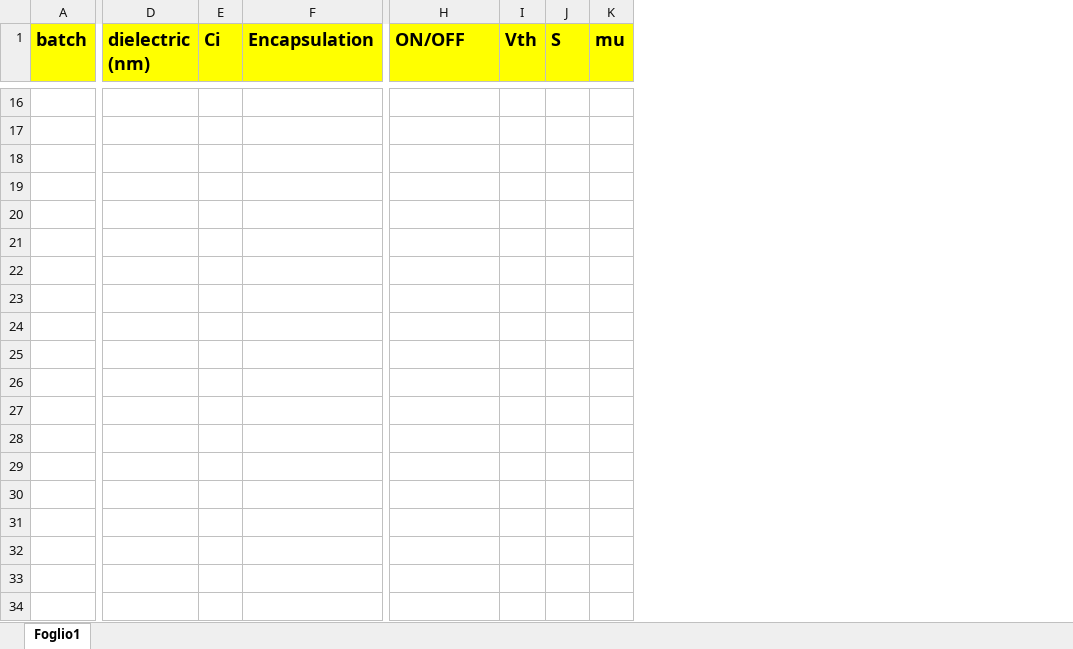
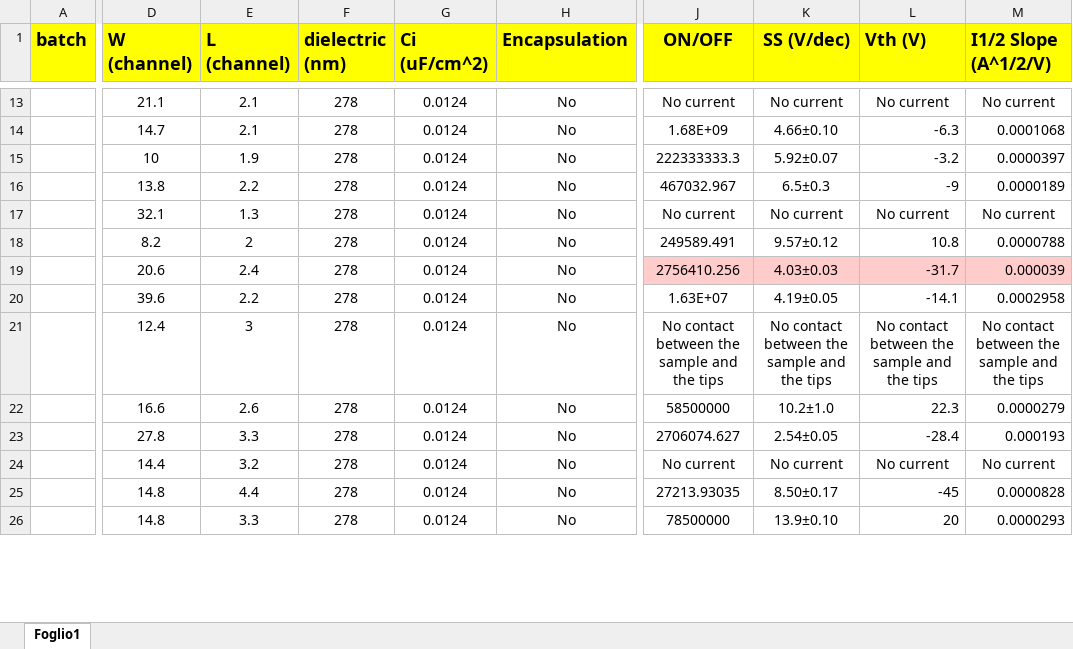
Before and after one commit to MishkaKnizhka98/Master_Thesis, an Excel workbook: Mikhail Bandurist Transistors/Batch2_Electrical_Characterisation/MoS2_samples.xlsx, sheet Foglio1, drawn as a sheet; only a part is shown, gaps mark what is left out; values as stored, in another font and other column widths than the file's, no borders; removed rows and columns are numbered as before the commit, all else as after; rows hold the shown columns only; the diff covers the shown part only; the diff names each change by its address in the sheet, - before the commit and + after, or states it on an @@ line.

```diff
--- a/Mikhail Bandurist Transistors/Batch2_Electrical_Characterisation/MoS2_samples.xlsx (sheet Foglio1)
+++ b/Mikhail Bandurist Transistors/Batch2_Electrical_Characterisation/MoS2_samples.xlsx (sheet Foglio1)
+column D (W (channel)), rows 13-26: 21.1 | 14.7 | 10 | 13.8 | 32.1 | 8.2 | 20.6 | 39.6 | 12.4 | 16.6 | 27.8 | 14.4 | 14.8 | 14.8
+column E (L (channel)), rows 13-26: 2.1 | 2.1 | 1.9 | 2.2 | 1.3 | 2 | 2.4 | 2.2 | 3 | 2.6 | 3.3 | 3.2 | 4.4 | 3.3
-column E (Ci), empty
+column G (Ci (uF/cm^2)), rows 13-26: all 0.0124
-column I (Vth), empty
-column J (S), empty
-column K (mu), empty
+column K (SS (V/dec)), rows 13-26: No current | 4.66±0.10 | 5.92±0.07 | 6.5±0.3 | No current | 9.57±0.12 | 4.03±0.03 | 4.19±0.05 | No contact between the sample and the tips | 10.2±1.0 | 2.54±0.05 | No current | 8.50±0.17 | 13.9±0.10
+column L (Vth (V)), rows 13-26: No current | -6.3 | -3.2 | -9 | No current | 10.8 | -31.7 | -14.1 | No contact between the sample and the tips | 22.3 | -28.4 | No current | -45 | 20
+column M (I1/2 Slope (A^1/2/V)), rows 13-26: No current | 0.0001068 | 0.0000397 | 0.0000189 | No current | 0.0000788 | 0.000039 | 0.0002958 | No contact between the sample and the tips | 0.0000279 | 0.000193 | No current | 0.0000828 | 0.0000293
-J1 alignment: left
+J1 alignment: center
-F13:F14 (dielectric (nm)): (empty)
+F13:F14 (dielectric (nm)): 278
-H13:H14 (Encapsulation): (empty)
+H13:H14 (Encapsulation): No
-J13 (ON/OFF): (empty)
+J13 (ON/OFF): No current
-J14 (ON/OFF): (empty)
+J14 (ON/OFF): 1.68E+09
-row 18: (empty)
-F15:F17 (dielectric (nm)): (empty)
+F15:F17 (dielectric (nm)): 278
-H15:H17 (Encapsulation): (empty)
+H15:H17 (Encapsulation): No
-J15 (ON/OFF): (empty)
+J15 (ON/OFF): 222333333.3
-J16 (ON/OFF): (empty)
+J16 (ON/OFF): 467032.967
-J17 (ON/OFF): (empty)
+J17 (ON/OFF): No current
-row 22: (empty)
-F18 (dielectric (nm)): (empty)
+F18 (dielectric (nm)): 278
-H18 (Encapsulation): (empty)
+H18 (Encapsulation): No
-J18 (ON/OFF): (empty)
+J18 (ON/OFF): 249589.491
-row 24: (empty)
-F19:F20 (dielectric (nm)): (empty)
+F19:F20 (dielectric (nm)): 278
-H19:H20 (Encapsulation): (empty)
+H19:H20 (Encapsulation): No
-J19 (ON/OFF): (empty)
+J19 (ON/OFF): 2756410.256
-J19 fill: none
+J19 fill: #FFCCCC
-J20 (ON/OFF): (empty)
+J20 (ON/OFF): 1.63E+07
-row 27: (empty)
-F21:F25 (dielectric (nm)): (empty)
+F21:F25 (dielectric (nm)): 278
-H21:H25 (Encapsulation): (empty)
+H21:H25 (Encapsulation): No
-J21 (ON/OFF): (empty)
+J21 (ON/OFF): No contact between the sample and the tips
-J22 (ON/OFF): (empty)
+J22 (ON/OFF): 58500000
-J23 (ON/OFF): (empty)
+J23 (ON/OFF): 2706074.627
-J24 (ON/OFF): (empty)
+J24 (ON/OFF): No current
-J25 (ON/OFF): (empty)
+J25 (ON/OFF): 27213.93035
-row 33: (empty)
-F26 (dielectric (nm)): (empty)
+F26 (dielectric (nm)): 278
-H26 (Encapsulation): (empty)
+H26 (Encapsulation): No
-J26 (ON/OFF): (empty)
+J26 (ON/OFF): 78500000
```
Also changed, not shown: 5 removed rows, 3 added columns, 62 edited cells and cell formats elsewhere in this sheet, 33 other files.
